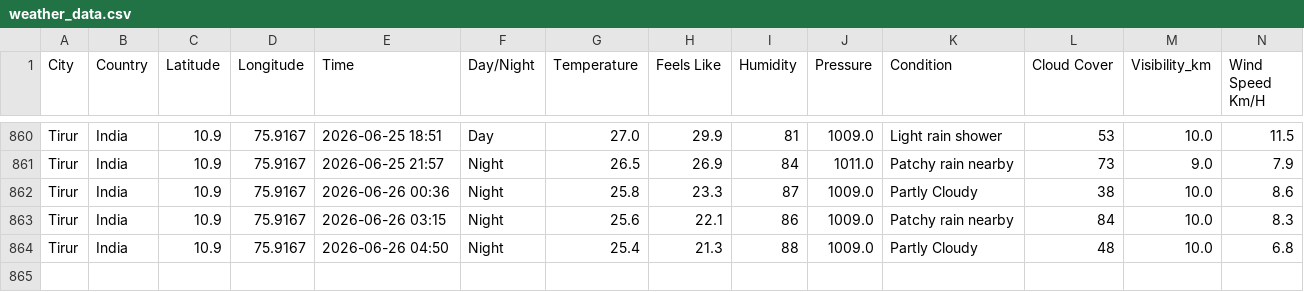
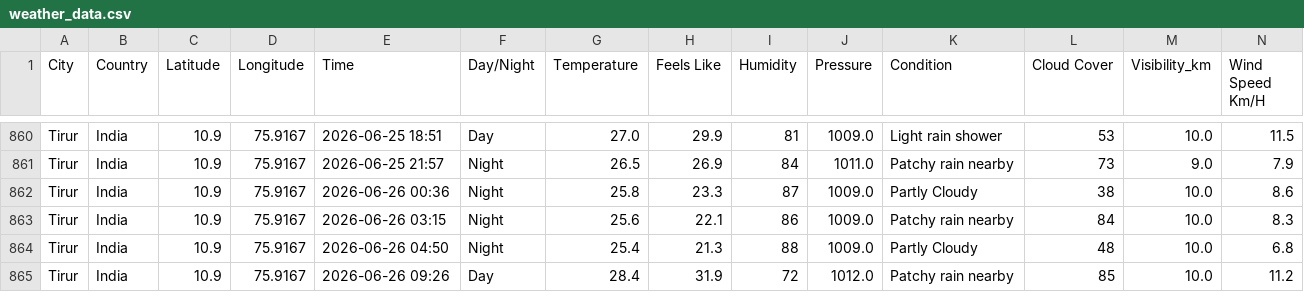
Before and after one commit to Muhammed-Shameel/weather_data_collection, a CSV file: weather_data.csv, drawn as a sheet; only a part is shown, gaps mark what is left out; rows hold the shown columns only; the diff names each change by its address in the sheet, - before the commit and + after, or states it on an @@ line.

```diff
--- a/weather_data.csv
+++ b/weather_data.csv
+row 865: Tirur | India | 10.9 | 75.9167 | 2026-06-26 09:26 | Day | 28.4 | 31.9 | 72 | 1012.0 | Patchy rain nearby | 85 | 10.0 | 11.2
```
